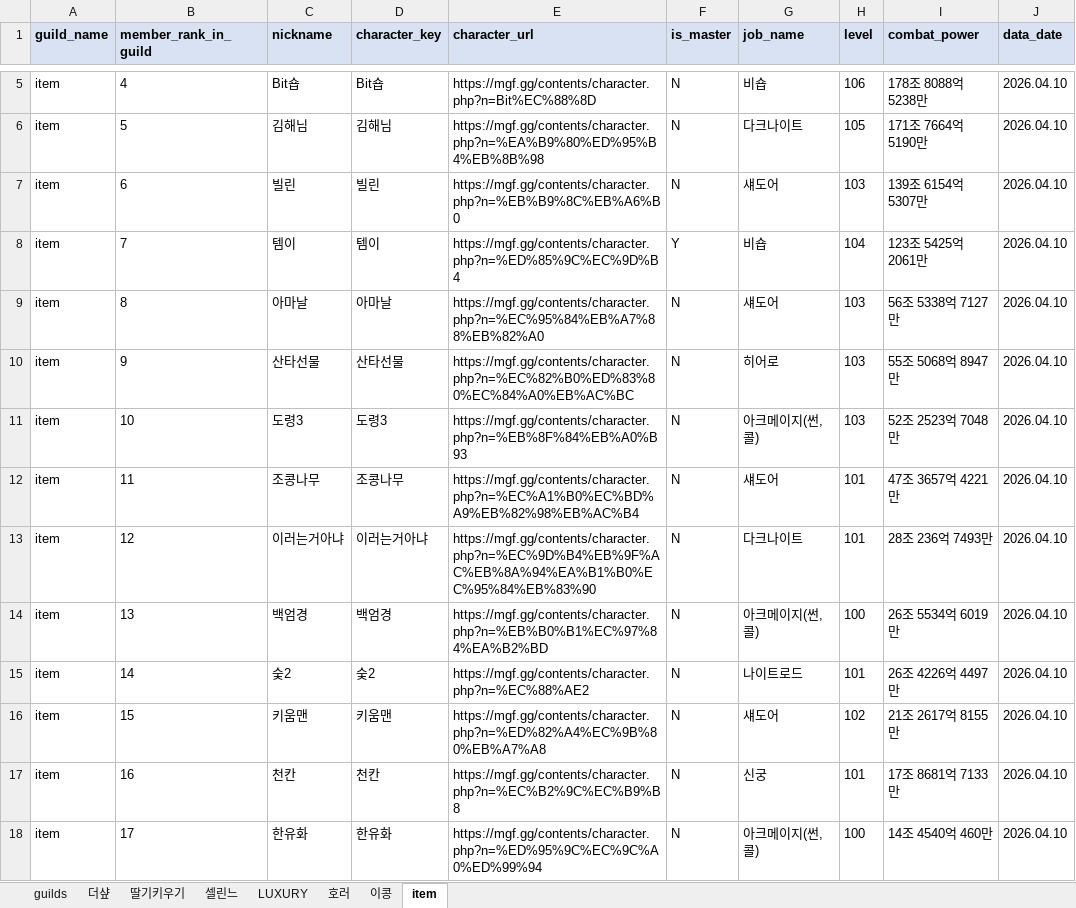
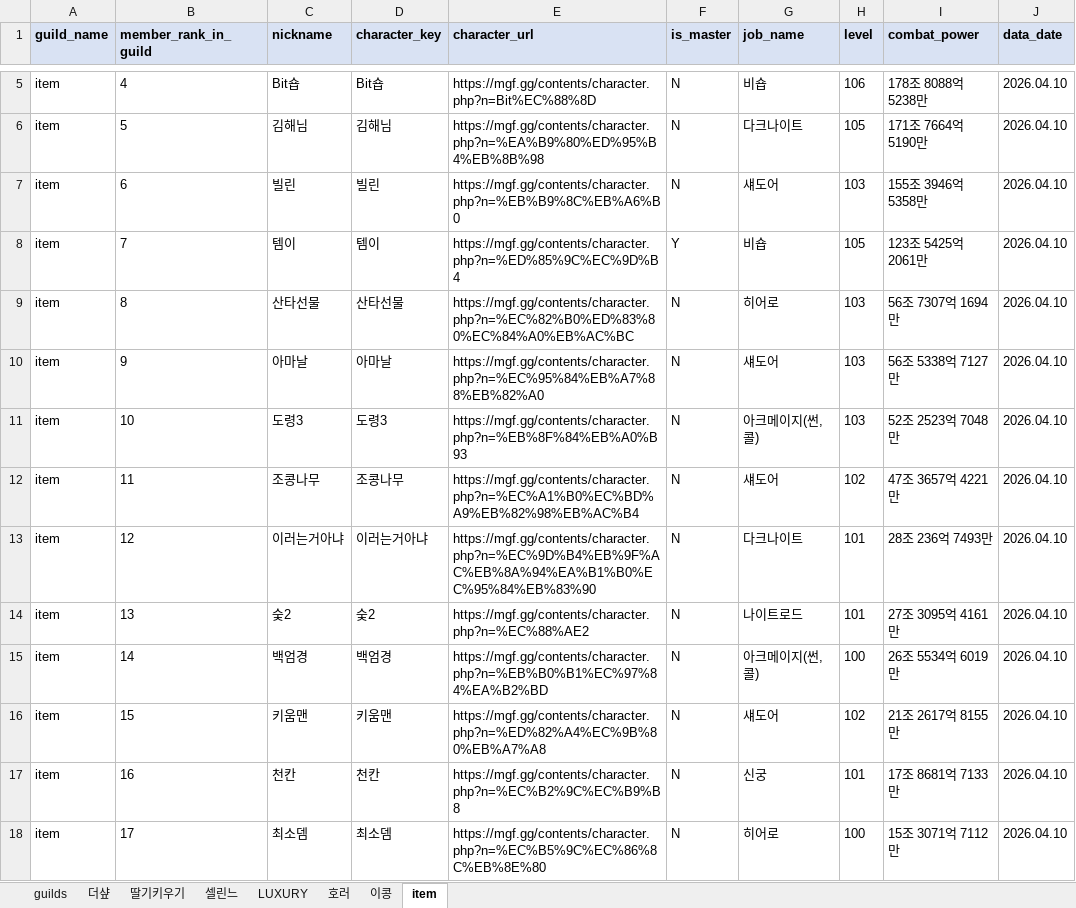
Before and after one commit to pogas/mgf_guild_match, an Excel workbook: reports/셀린느/셀린느_training_mgf_report.xlsx, sheet item, drawn as a sheet; only a part is shown, gaps mark what is left out; values as stored, in another font and other column widths than the file's, no borders; the diff covers the shown part only; the diff names each change by its address in the sheet, - before the commit and + after, or states it on an @@ line.

Commit message:
build: 셀린느 수련장 산출물 갱신
Ultraworked with [Sisyphus](https://github.com/code-yeongyu/oh-my-openagent)

Co-authored-by: Sisyphus <clio-agent@sisyphuslabs.ai>

```diff
--- a/reports/셀린느/셀린느_training_mgf_report.xlsx (sheet item)
+++ b/reports/셀린느/셀린느_training_mgf_report.xlsx (sheet item)
-I7 (combat_power): 139조 6154억 5307만
+I7 (combat_power): 155조 3946억 5358만
-H8 (level): 104
+H8 (level): 105
-C9 (nickname): 아마날
+C9 (nickname): 산타선물
-D9 (character_key): 아마날
+D9 (character_key): 산타선물
-E9 (character_url): https://mgf.gg/contents/character.php?n=%EC%95%84%EB%A7%88%EB%82%A0
+E9 (character_url): https://mgf.gg/contents/character.php?n=%EC%82%B0%ED%83%80%EC%84%A0%EB%AC%BC
-G9 (job_name): 섀도어
+G9 (job_name): 히어로
-I9 (combat_power): 56조 5338억 7127만
+I9 (combat_power): 56조 7307억 1694만
-C10 (nickname): 산타선물
+C10 (nickname): 아마날
-D10 (character_key): 산타선물
+D10 (character_key): 아마날
-E10 (character_url): https://mgf.gg/contents/character.php?n=%EC%82%B0%ED%83%80%EC%84%A0%EB%AC%BC
+E10 (character_url): https://mgf.gg/contents/character.php?n=%EC%95%84%EB%A7%88%EB%82%A0
-G10 (job_name): 히어로
+G10 (job_name): 섀도어
-I10 (combat_power): 55조 5068억 8947만
+I10 (combat_power): 56조 5338억 7127만
-H12 (level): 101
+H12 (level): 102
-C14 (nickname): 백엄경
+C14 (nickname): 숮2
-D14 (character_key): 백엄경
+D14 (character_key): 숮2
-E14 (character_url): https://mgf.gg/contents/character.php?n=%EB%B0%B1%EC%97%84%EA%B2%BD
+E14 (character_url): https://mgf.gg/contents/character.php?n=%EC%88%AE2
-G14 (job_name): 아크메이지(썬,콜)
+G14 (job_name): 나이트로드
-H14 (level): 100
+H14 (level): 101
-I14 (combat_power): 26조 5534억 6019만
+I14 (combat_power): 27조 3095억 4161만
-C15 (nickname): 숮2
+C15 (nickname): 백엄경
-D15 (character_key): 숮2
+D15 (character_key): 백엄경
-E15 (character_url): https://mgf.gg/contents/character.php?n=%EC%88%AE2
+E15 (character_url): https://mgf.gg/contents/character.php?n=%EB%B0%B1%EC%97%84%EA%B2%BD
-G15 (job_name): 나이트로드
+G15 (job_name): 아크메이지(썬,콜)
-H15 (level): 101
+H15 (level): 100
-I15 (combat_power): 26조 4226억 4497만
+I15 (combat_power): 26조 5534억 6019만
-C18 (nickname): 한유화
+C18 (nickname): 최소뎀
-D18 (character_key): 한유화
+D18 (character_key): 최소뎀
-E18 (character_url): https://mgf.gg/contents/character.php?n=%ED%95%9C%EC%9C%A0%ED%99%94
+E18 (character_url): https://mgf.gg/contents/character.php?n=%EC%B5%9C%EC%86%8C%EB%8E%80
-G18 (job_name): 아크메이지(썬,콜)
+G18 (job_name): 히어로
-I18 (combat_power): 14조 4540억 460만
+I18 (combat_power): 15조 3071억 7112만
```
Also changed, not shown: 16 edited cells elsewhere in this sheet, 2 other files.
